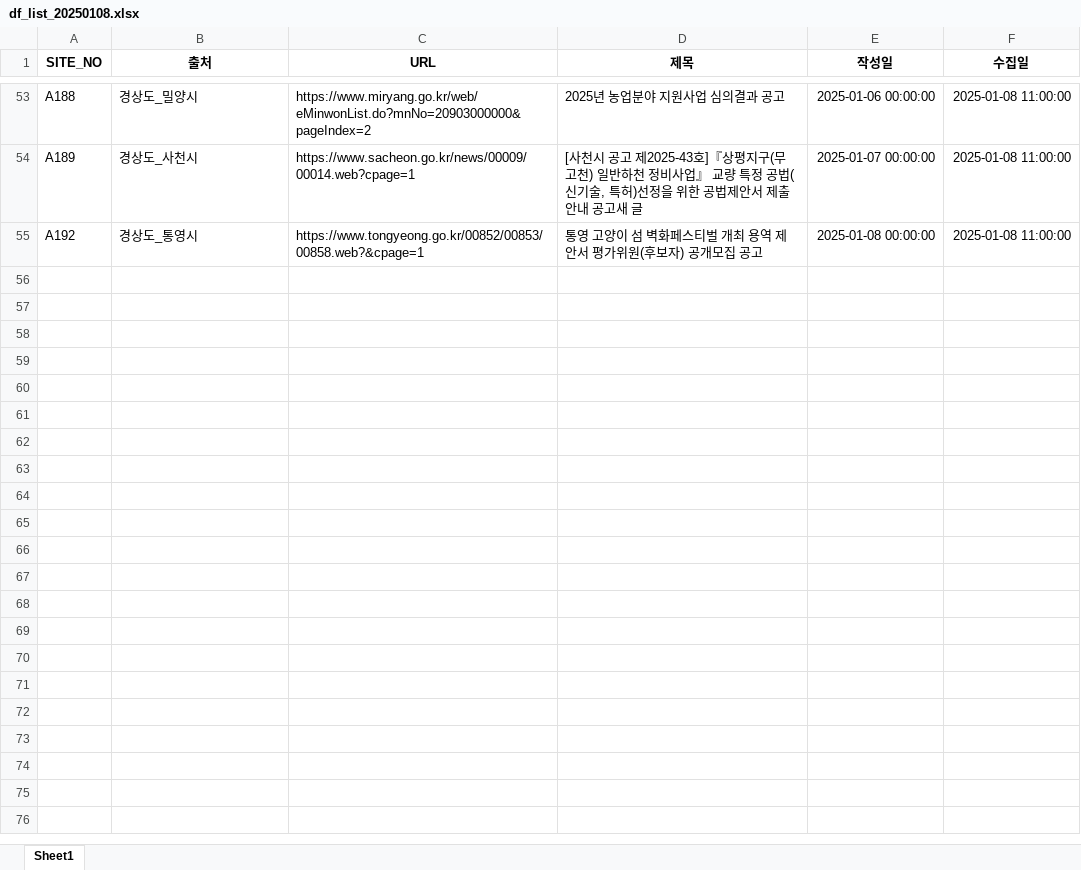
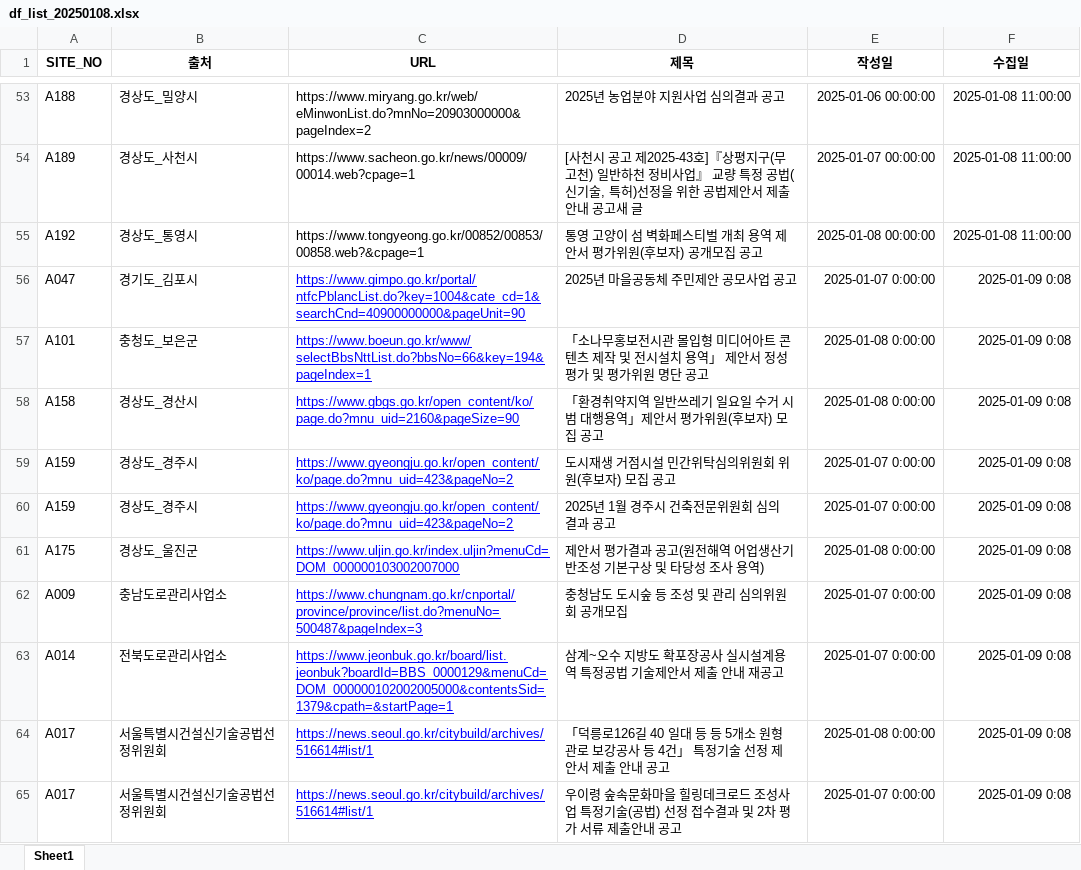
Before and after one commit to thingkinggg/crawl_info, an Excel workbook: df_list_20250108.xlsx, sheet Sheet1, drawn as a sheet; only a part is shown, gaps mark what is left out; values as stored, in another font and other column widths than the file's, no borders; charts and pictures not drawn; the diff covers the shown part only; the diff names each change by its address in the sheet, - before the commit and + after, or states it on an @@ line.

```diff
--- a/df_list_20250108.xlsx (sheet Sheet1)
+++ b/df_list_20250108.xlsx (sheet Sheet1)
+row 56: A047 | 경기도_김포시 | https://www.gimpo.go.kr/portal/ntfcPblancList.do?key=1004&cate_cd=1&searchCnd=40900000000&pageUnit=90 | 2025년 마을공동체 주민제안 공모사업 공고 | 2025-01-07 0:00:00 | 2025-01-09 0:08
+row 57: A101 | 충청도_보은군 | https://www.boeun.go.kr/www/selectBbsNttList.do?bbsNo=66&key=194&pageIndex=1 | 「소나무홍보전시관 몰입형 미디어아트 콘텐츠 제작 및 전시설치 용역」 제안서 정성평가 및 평가위원 명단 공고 | 2025-01-08 0:00:00 | 2025-01-09 0:08
+row 58: A158 | 경상도_경산시 | https://www.gbgs.go.kr/open_content/ko/page.do?mnu_uid=2160&pageSize=90 | 「환경취약지역 일반쓰레기 일요일 수거 시범 대행용역」제안서 평가위원(후보자) 모집 공고 | 2025-01-08 0:00:00 | 2025-01-09 0:08
+row 59: A159 | 경상도_경주시 | https://www.gyeongju.go.kr/open_content/ko/page.do?mnu_uid=423&pageNo=2 | 도시재생 거점시설 민간위탁심의위원회 위원(후보자) 모집 공고 | 2025-01-07 0:00:00 | 2025-01-09 0:08
+row 60: A159 | 경상도_경주시 | https://www.gyeongju.go.kr/open_content/ko/page.do?mnu_uid=423&pageNo=2 | 2025년 1월 경주시 건축전문위원회 심의 결과 공고 | 2025-01-07 0:00:00 | 2025-01-09 0:08
+row 61: A175 | 경상도_울진군 | https://www.uljin.go.kr/index.uljin?menuCd=DOM_000000103002007000 | 제안서 평가결과 공고(원전해역 어업생산기반조성 기본구상 및 타당성 조사 용역) | 2025-01-08 0:00:00 | 2025-01-09 0:08
+row 62: A009 | 충남도로관리사업소 | https://www.chungnam.go.kr/cnportal/province/province/list.do?menuNo=500487&pageIndex=3 | 충청남도 도시숲 등 조성 및 관리 심의위원회 공개모집 | 2025-01-07 0:00:00 | 2025-01-09 0:08
+row 63: A014 | 전북도로관리사업소 | https://www.jeonbuk.go.kr/board/list.jeonbuk?boardId=BBS_0000129&menuCd=DOM_000000102002005000&contentsSid=1379&cpath=&startPage=1 | 삼계~오수 지방도 확포장공사 실시설계용역 특정공법 기술제안서 제출 안내 재공고 | 2025-01-07 0:00:00 | 2025-01-09 0:08
+row 64: A017 | 서울특별시건설신기술공법선정위원회 | https://news.seoul.go.kr/citybuild/archives/516614#list/1 | 「덕릉로126길 40 일대 등 등 5개소 원형관로 보강공사 등 4건」 특정기술 선정 제안서 제출 안내 공고 | 2025-01-08 0:00:00 | 2025-01-09 0:08
+row 65: A017 | 서울특별시건설신기술공법선정위원회 | https://news.seoul.go.kr/citybuild/archives/516614#list/1 | 우이령 숲속문화마을 힐링데크로드 조성사업 특정기술(공법) 선정 접수결과 및 2차 평가 서류 제출안내 공고 | 2025-01-07 0:00:00 | 2025-01-09 0:08
```
Also changed, not shown: 53 added rows elsewhere in this sheet, 1 other file.
